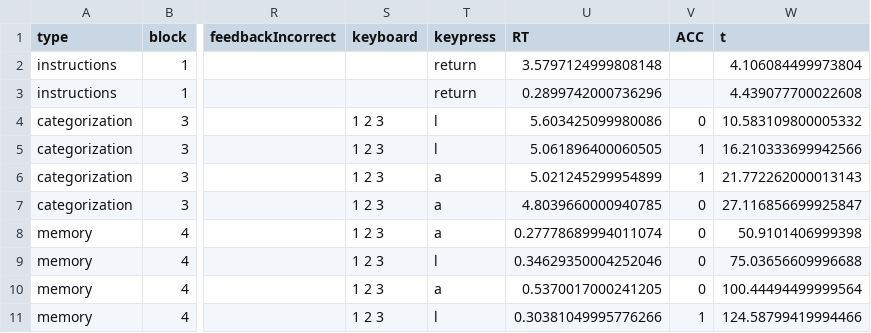
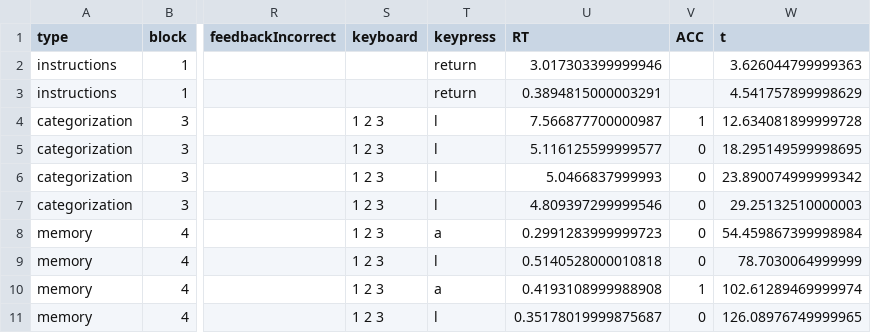
Before and after one commit to ecesuurker/2021_Grating_PythonProject, a CSV file: Experiment Codes/logs/3_test_99.csv, drawn as a sheet; only a part is shown, gaps mark what is left out; the diff names each change by its address in the sheet, - before the commit and + after, or states it on an @@ line.

```diff
--- a/Experiment Codes/logs/3_test_99.csv
+++ b/Experiment Codes/logs/3_test_99.csv
-U2 (RT): 3.5797124999808148
+U2 (RT): 3.017303399999946
-W2 (t): 4.106084499973804
+W2 (t): 3.626044799999363
-U3 (RT): 0.2899742000736296
+U3 (RT): 0.3894815000003291
-W3 (t): 4.439077700022608
+W3 (t): 4.541757899998629
-U4 (RT): 5.603425099980086
+U4 (RT): 7.566877700000987
-V4 (ACC): 0
+V4 (ACC): 1
-W4 (t): 10.583109800005332
+W4 (t): 12.634081899999728
-U5 (RT): 5.061896400060505
+U5 (RT): 5.116125599999577
-V5:V6 (ACC): 1
+V5:V6 (ACC): 0
-W5 (t): 16.210333699942566
+W5 (t): 18.295149599998695
-T6:T7 (keypress): a
+T6:T7 (keypress): l
-U6 (RT): 5.021245299954899
+U6 (RT): 5.0466837999993
-W6 (t): 21.772262000013143
+W6 (t): 23.890074999999342
-U7 (RT): 4.8039660000940785
+U7 (RT): 4.809397299999546
-W7 (t): 27.116856699925847
+W7 (t): 29.25132510000003
-U8 (RT): 0.27778689994011074
+U8 (RT): 0.2991283999999723
-W8 (t): 50.9101406999398
+W8 (t): 54.459867399998984
-U9 (RT): 0.34629350004252046
+U9 (RT): 0.5140528000010818
-W9 (t): 75.03656609996688
+W9 (t): 78.7030064999999
-U10 (RT): 0.5370017000241205
+U10 (RT): 0.4193108999988908
-V10 (ACC): 0
+V10 (ACC): 1
-W10 (t): 100.44494499999564
+W10 (t): 102.61289469999974
-U11 (RT): 0.30381049995776266
+U11 (RT): 0.35178019999875687
-V11 (ACC): 1
+V11 (ACC): 0
-W11 (t): 124.58799419994466
+W11 (t): 126.08976749999965
```
Also changed, not shown: 1 other file.
